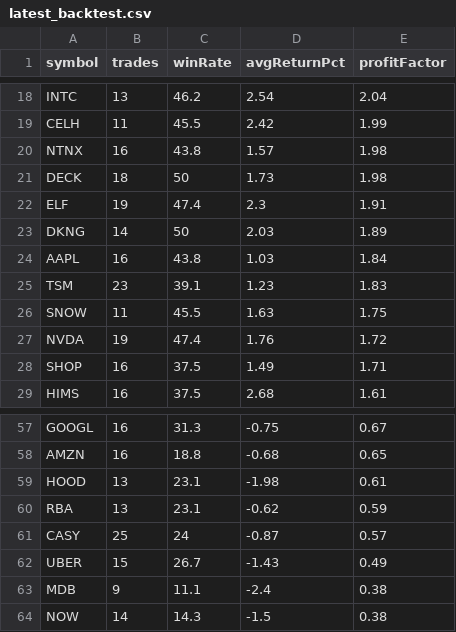
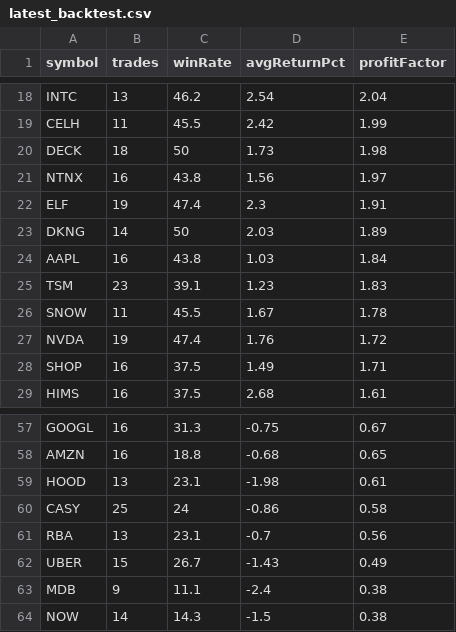
Before and after one commit to narendra0467/Trading-System, a CSV file: reports/latest_backtest.csv, drawn as a sheet; only a part is shown, gaps mark what is left out.

```diff
--- a/reports/latest_backtest.csv
+++ b/reports/latest_backtest.csv
@@ -19,4 +19,4 @@ INTC,13,46.2,2.54,2.04
 CELH,11,45.5,2.42,1.99
-NTNX,16,43.8,1.57,1.98
 DECK,18,50,1.73,1.98
+NTNX,16,43.8,1.56,1.97
 ELF,19,47.4,2.3,1.91
@@ -25,3 +25,3 @@ AAPL,16,43.8,1.03,1.84
 TSM,23,39.1,1.23,1.83
-SNOW,11,45.5,1.63,1.75
+SNOW,11,45.5,1.67,1.78
 NVDA,19,47.4,1.76,1.72
@@ -59,4 +59,4 @@ AMZN,16,18.8,-0.68,0.65
 HOOD,13,23.1,-1.98,0.61
-RBA,13,23.1,-0.62,0.59
-CASY,25,24,-0.87,0.57
+CASY,25,24,-0.86,0.58
+RBA,13,23.1,-0.7,0.56
 UBER,15,26.7,-1.43,0.49
```
Also changed, not shown: reports/hidden_multibagger_discovery_scanner.csv, reports/latest_high_risk_scan.csv, 19 other files.
